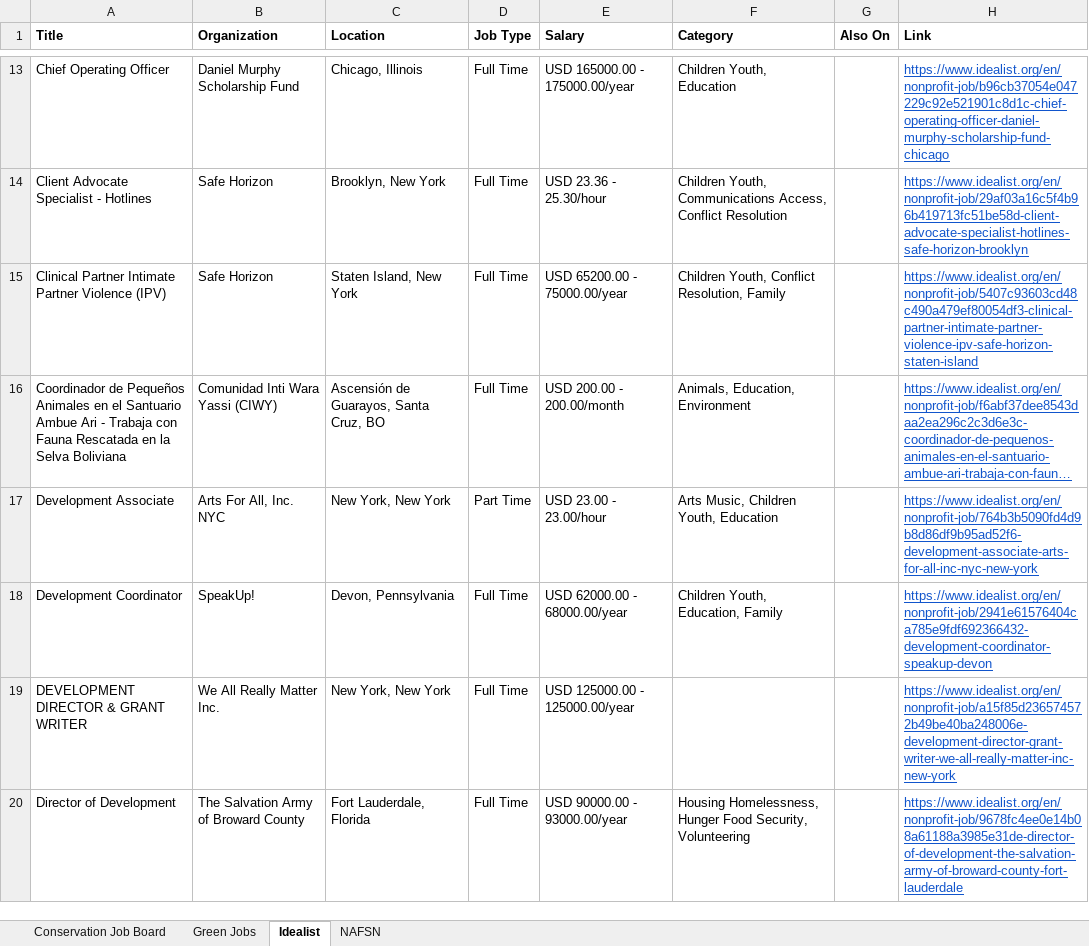
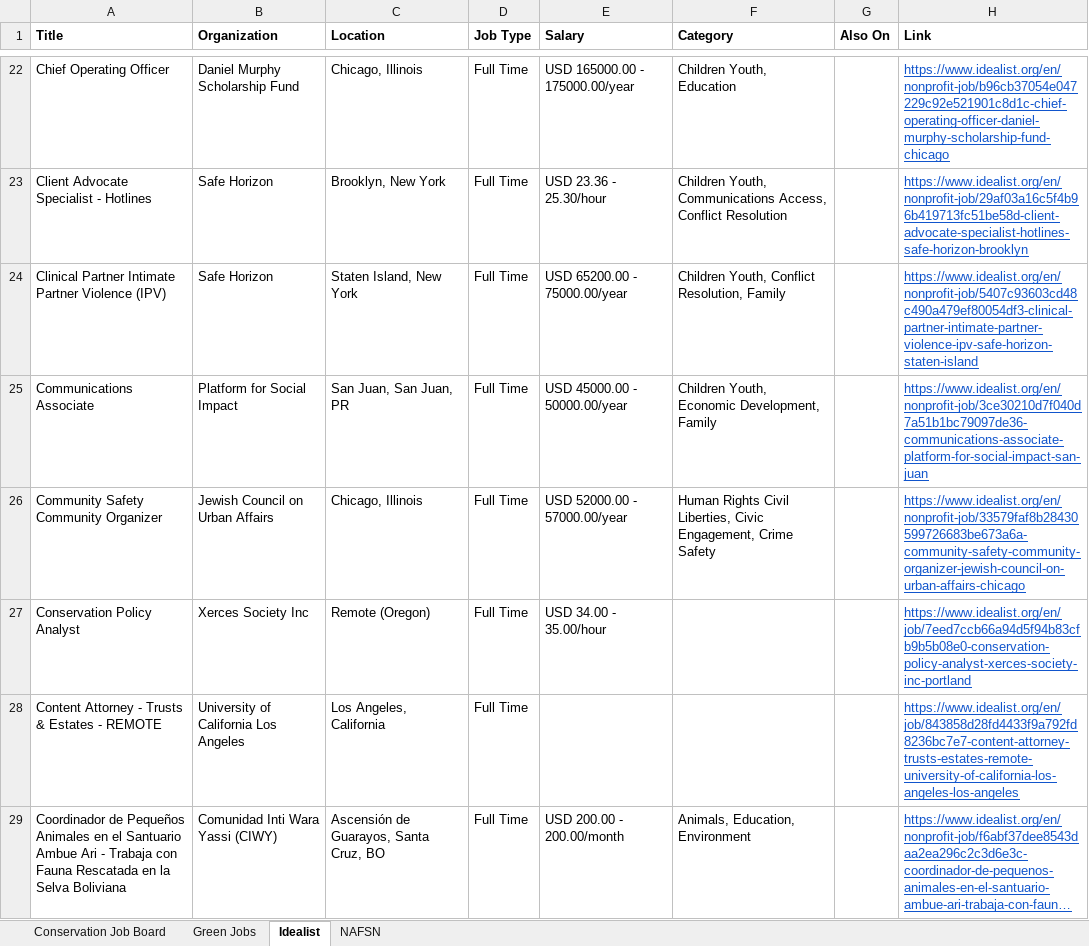
Before and after one commit to dchandarana07/jobs-digest, an Excel workbook: docs/xlsx/jobs-2026-09-03.xlsx, sheet Idealist, drawn as a sheet; only a part is shown, gaps mark what is left out; the shorter side is filled out with more unchanged rows; long unchanged cells end in …; values as stored, in another font and other column widths than the file's, no borders; the diff covers the shown part only; the diff names each change by its address in the sheet, - before the commit and + after, or states it on an @@ line.

```diff
--- a/docs/xlsx/jobs-2026-09-03.xlsx (sheet Idealist)
+++ b/docs/xlsx/jobs-2026-09-03.xlsx (sheet Idealist)
+row 25: Communications Associate | Platform for Social Impact | San Juan, San Juan, PR | Full Time | USD 45000.00 - 50000.00/year | Children Youth, Economic Development, Family |  | https://www.idealist.org/en/nonprofit-job/3ce30210d7f040d7a51b1bc79097de36-communications-associate-platform-for-social-impact-san-juan
+row 26: Community Safety Community Organizer | Jewish Council on Urban Affairs | Chicago, Illinois | Full Time | USD 52000.00 - 57000.00/year | Human Rights Civil Liberties, Civic Engagement, Crime Safety |  | https://www.idealist.org/en/nonprofit-job/33579faf8b28430599726683be673a6a-community-safety-community-organizer-jewish-council-on-urban-affairs-chicago
+row 27: Conservation Policy Analyst | Xerces Society Inc | Remote (Oregon) | Full Time | USD 34.00 - 35.00/hour |  |  | https://www.idealist.org/en/job/7eed7ccb66a94d5f94b83cfb9b5b08e0-conservation-policy-analyst-xerces-society-inc-portland
+row 28: Content Attorney - Trusts & Estates - REMOTE | University of California Los Angeles | Los Angeles, California | Full Time |  |  |  | https://www.idealist.org/en/job/843858d28fd4433f9a792fd8236bc7e7-content-attorney-trusts-estates-remote-university-of-california-los-angeles-los-angeles
```
Also changed, not shown: 75 added rows elsewhere in this sheet, 4 other files.
